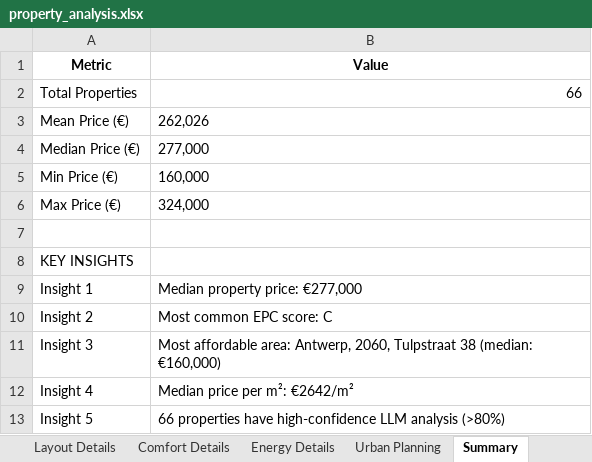
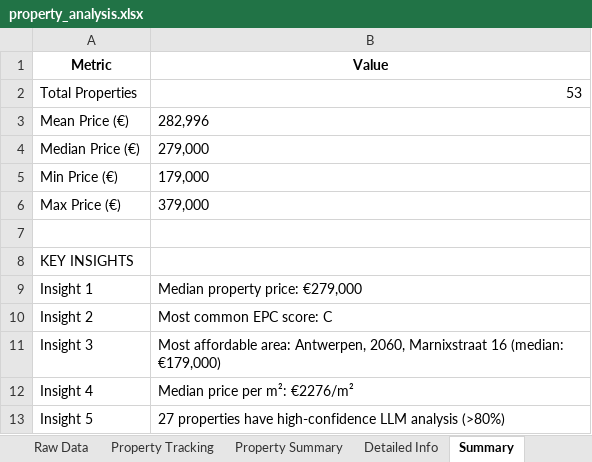
Before and after one commit to ampleyan/immowbot, an Excel workbook: property_analysis.xlsx, sheet Summary, drawn as a sheet; values as stored, in another font and other column widths than the file's, no borders; 1 other sheet too large or unreadable and not compared; the diff names each change by its address in the sheet, - before the commit and + after, or states it on an @@ line.

Commit message:
Add new property data and update analyses
Added immoweb_analyses.json, immoweb_properties_20250912_172812.json, and property_analysis.xlsx_analyses.json with new property listings and statistical analyses. Updated property_analysis.xlsx and property_analysis_charts.png to reflect the latest data. Modified src/scraper_manager.py to support new data extraction or analysis features.

```diff
--- a/property_analysis.xlsx (sheet Summary)
+++ b/property_analysis.xlsx (sheet Summary)
-sheet tab: Layout Details
-sheet tab: Comfort Details
-sheet tab: Energy Details
-sheet tab: Urban Planning
-B2 (Value): 66
+B2 (Value): 53
-B3 (Value): 262,026
+B3 (Value): 282,996
-B4 (Value): 277,000
+B4 (Value): 279,000
-B5 (Value): 160,000
+B5 (Value): 179,000
-B6 (Value): 324,000
+B6 (Value): 379,000
-B9 (Value): Median property price: €277,000
+B9 (Value): Median property price: €279,000
-B11 (Value): …affordable area: Antwerp, 2060, Tulpstraat 38 (median: €160,000)
+B11 (Value): …affordable area: Antwerpen, 2060, Marnixstraat 16 (median: €179,000)
-B12 (Value): Median price per m²: €2642/m²
+B12 (Value): Median price per m²: €2276/m²
-B13 (Value): 66 properties have…
+B13 (Value): 27 properties have…
```
Also changed, not shown: sheet Detailed Info, sheet Property Tracking, sheet Property Summary, sheet Location Analysis, sheet LLM Analysis, sheet EPC Analysis, 5 more sheets, other sheet tabs, 5 other files.
